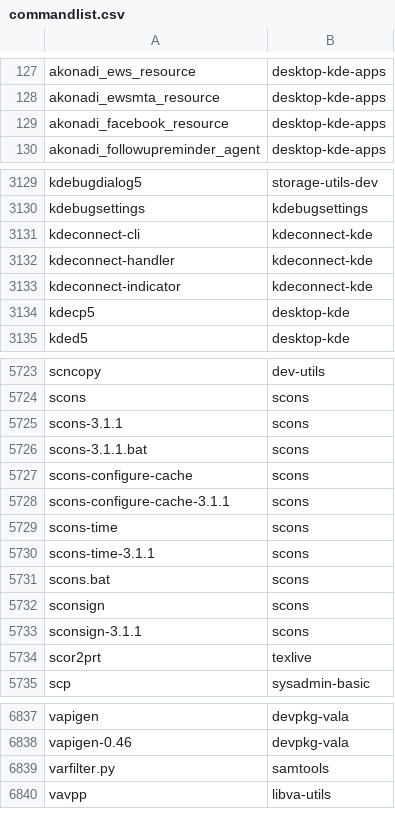
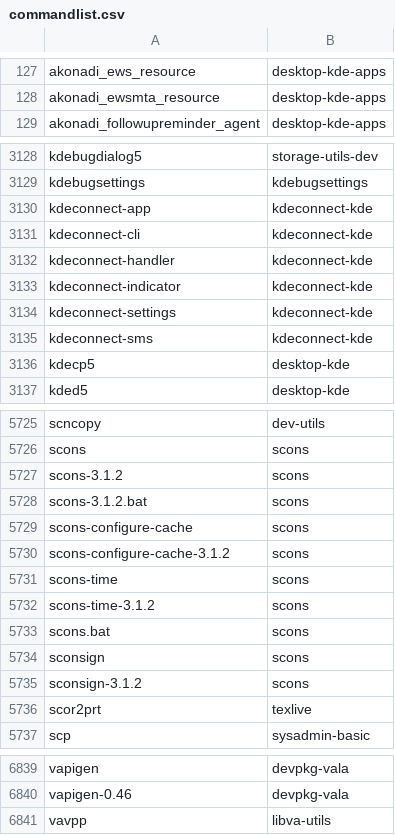
Before and after one commit to clearlinux-pkgs/cnf, a CSV file: commandlist.csv, drawn as a sheet; only a part is shown, gaps mark what is left out.

Commit message:
update command list for 31940

```diff
--- a/commandlist.csv
+++ b/commandlist.csv
@@ -128,3 +128,2 @@ akonadi_ews_resource	desktop-kde-apps
 akonadi_ewsmta_resource	desktop-kde-apps
-akonadi_facebook_resource	desktop-kde-apps
 akonadi_followupreminder_agent	desktop-kde-apps
@@ -3130,2 +3129,3 @@ kdebugdialog5	storage-utils-dev
 kdebugsettings	kdebugsettings
+kdeconnect-app	kdeconnect-kde
 kdeconnect-cli	kdeconnect-kde
@@ -3133,2 +3133,4 @@ kdeconnect-handler	kdeconnect-kde
 kdeconnect-indicator	kdeconnect-kde
+kdeconnect-settings	kdeconnect-kde
+kdeconnect-sms	kdeconnect-kde
 kdecp5	desktop-kde
@@ -5724,11 +5726,11 @@ scncopy	dev-utils
 scons	scons
-scons-3.1.1	scons
-scons-3.1.1.bat	scons
+scons-3.1.2	scons
+scons-3.1.2.bat	scons
 scons-configure-cache	scons
-scons-configure-cache-3.1.1	scons
+scons-configure-cache-3.1.2	scons
 scons-time	scons
-scons-time-3.1.1	scons
+scons-time-3.1.2	scons
 scons.bat	scons
 sconsign	scons
-sconsign-3.1.1	scons
+sconsign-3.1.2	scons
 scor2prt	texlive
@@ -6838,3 +6840,2 @@ vapigen	devpkg-vala
 vapigen-0.46	devpkg-vala
-varfilter.py	samtools
 vavpp	libva-utils
```
Also changed, not shown: 2 other files.
